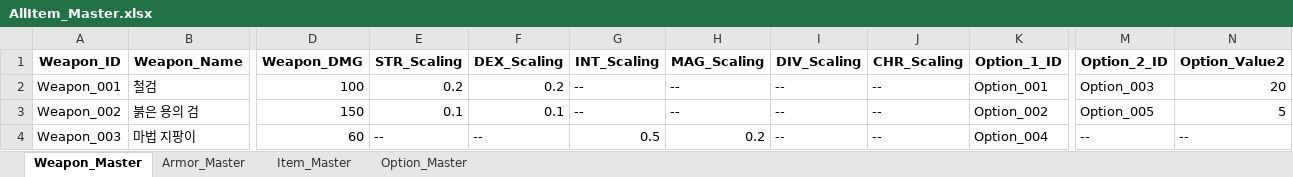
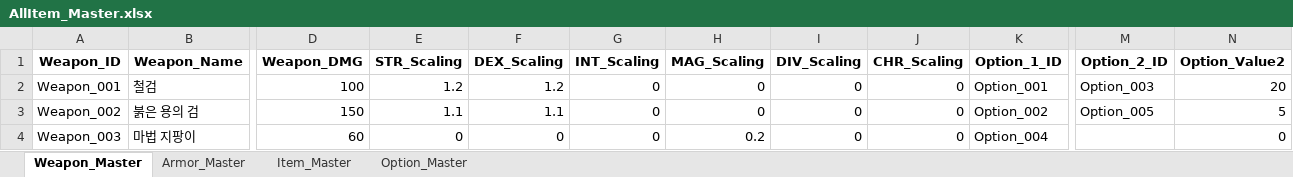
Before and after one commit to SoyCkicken/Adventure, an Excel workbook: JsonFile/Assets/ExcelFiles/AllItem_Master.xlsx, sheet Weapon_Master, drawn as a sheet; only a part is shown, gaps mark what is left out; values as stored, in another font and other column widths than the file's, no borders; charts and pictures not drawn; the diff names each change by its address in the sheet, - before the commit and + after, or states it on an @@ line.

```diff
--- a/JsonFile/Assets/ExcelFiles/AllItem_Master.xlsx (sheet Weapon_Master)
+++ b/JsonFile/Assets/ExcelFiles/AllItem_Master.xlsx (sheet Weapon_Master)
-E2 (STR_Scaling): 0.2
+E2 (STR_Scaling): 1.2
-F2 (DEX_Scaling): 0.2
+F2 (DEX_Scaling): 1.2
-G2:G3 (INT_Scaling): --
+G2:G3 (INT_Scaling): 0
-H2:H3 (MAG_Scaling): --
+H2:H3 (MAG_Scaling): 0
-I2:I4 (DIV_Scaling): --
+I2:I4 (DIV_Scaling): 0
-J2:J4 (CHR_Scaling): --
+J2:J4 (CHR_Scaling): 0
-E3 (STR_Scaling): 0.1
+E3 (STR_Scaling): 1.1
-F3 (DEX_Scaling): 0.1
+F3 (DEX_Scaling): 1.1
-E4 (STR_Scaling): --
+E4 (STR_Scaling): 0
-F4 (DEX_Scaling): --
+F4 (DEX_Scaling): 0
-G4 (INT_Scaling): 0.5
+G4 (INT_Scaling): 0
-M4 (Option_2_ID): --
+M4 (Option_2_ID): (empty)
-N4 (Option_Value2): --
+N4 (Option_Value2): 0
```
Also changed, not shown: sheet Armor_Master, sheet Item_Master, charts or pictures, JsonFile/Assets/ExcelFiles/TRPG_ScriptData.xlsx, 22 other files.
